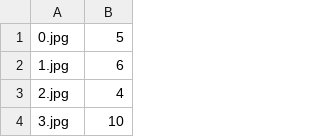
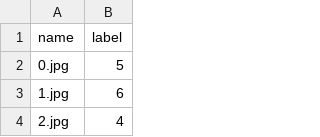
Before and after one commit to ericlin7322/nycu_vst, a CSV file: hw1/dataset/custom_test.csv, drawn as a sheet; only a part is shown; the shorter side is filled out with more unchanged rows.

Commit message:
fix test.py

```diff
--- a/hw1/dataset/custom_test.csv
+++ b/hw1/dataset/custom_test.csv
@@ -1 +1,2 @@
+name,label
 0.jpg,5
```
Also changed, not shown: hw1/pred_312551169.csv, 3 other files.
